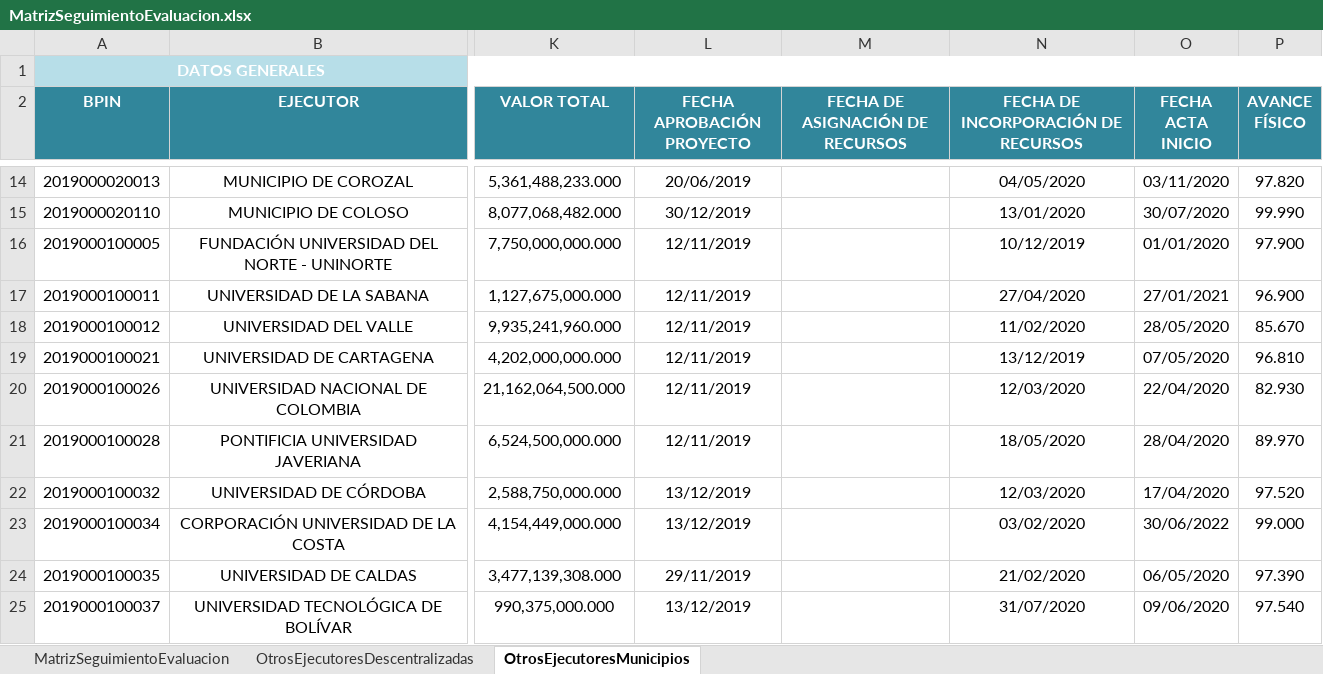
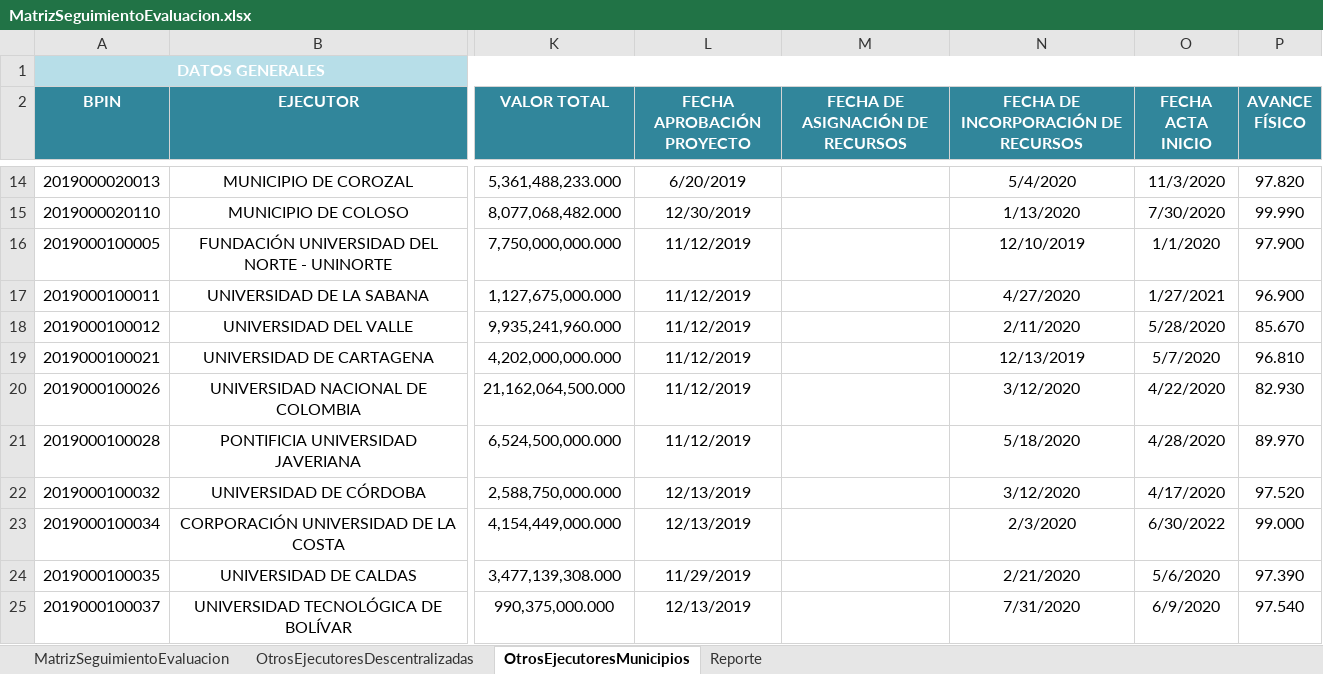
Before and after one commit to Dona121/Matriz-Evaluacion-Regalias, an Excel workbook: data/MatrizSeguimientoEvaluacion.xlsx, sheet OtrosEjecutoresMunicipios, drawn as a sheet; only a part is shown, gaps mark what is left out; values as stored, in another font and other column widths than the file's, no borders; table styles not drawn; the diff covers the shown part only; the diff names each change by its address in the sheet, - before the commit and + after, or states it on an @@ line.

```diff
--- a/data/MatrizSeguimientoEvaluacion.xlsx (sheet OtrosEjecutoresMunicipios)
+++ b/data/MatrizSeguimientoEvaluacion.xlsx (sheet OtrosEjecutoresMunicipios)
+sheet tab: Reporte
-L14 (FECHA APROBACIÓN PROYECTO): 20/06/2019
+L14 (FECHA APROBACIÓN PROYECTO): 6/20/2019
-N14: 04/05/2020
+N14: 5/4/2020
-O14 (FECHA ACTA INICIO): 03/11/2020
+O14 (FECHA ACTA INICIO): 11/3/2020
-L15 (FECHA APROBACIÓN PROYECTO): 30/12/2019
+L15 (FECHA APROBACIÓN PROYECTO): 12/30/2019
-N15: 13/01/2020
+N15: 1/13/2020
-O15 (FECHA ACTA INICIO): 30/07/2020
+O15 (FECHA ACTA INICIO): 7/30/2020
-L16:L21 (FECHA APROBACIÓN PROYECTO): 12/11/2019
+L16:L21 (FECHA APROBACIÓN PROYECTO): 11/12/2019
-N16: 10/12/2019
+N16: 12/10/2019
-O16 (FECHA ACTA INICIO): 01/01/2020
+O16 (FECHA ACTA INICIO): 1/1/2020
-N17: 27/04/2020
+N17: 4/27/2020
-O17 (FECHA ACTA INICIO): 27/01/2021
+O17 (FECHA ACTA INICIO): 1/27/2021
-N18: 11/02/2020
+N18: 2/11/2020
-O18 (FECHA ACTA INICIO): 28/05/2020
+O18 (FECHA ACTA INICIO): 5/28/2020
-N19: 13/12/2019
+N19: 12/13/2019
-O19 (FECHA ACTA INICIO): 07/05/2020
+O19 (FECHA ACTA INICIO): 5/7/2020
-N20: 12/03/2020
+N20: 3/12/2020
-O20 (FECHA ACTA INICIO): 22/04/2020
+O20 (FECHA ACTA INICIO): 4/22/2020
-N21: 18/05/2020
+N21: 5/18/2020
-O21 (FECHA ACTA INICIO): 28/04/2020
+O21 (FECHA ACTA INICIO): 4/28/2020
-L22:L23 (FECHA APROBACIÓN PROYECTO): 13/12/2019
+L22:L23 (FECHA APROBACIÓN PROYECTO): 12/13/2019
-N22: 12/03/2020
+N22: 3/12/2020
-O22 (FECHA ACTA INICIO): 17/04/2020
+O22 (FECHA ACTA INICIO): 4/17/2020
-N23: 03/02/2020
+N23: 2/3/2020
-O23 (FECHA ACTA INICIO): 30/06/2022
+O23 (FECHA ACTA INICIO): 6/30/2022
-L24 (FECHA APROBACIÓN PROYECTO): 29/11/2019
+L24 (FECHA APROBACIÓN PROYECTO): 11/29/2019
-N24: 21/02/2020
+N24: 2/21/2020
-O24 (FECHA ACTA INICIO): 06/05/2020
+O24 (FECHA ACTA INICIO): 5/6/2020
-L25 (FECHA APROBACIÓN PROYECTO): 13/12/2019
+L25 (FECHA APROBACIÓN PROYECTO): 12/13/2019
-N25: 31/07/2020
+N25: 7/31/2020
-O25 (FECHA ACTA INICIO): 09/06/2020
+O25 (FECHA ACTA INICIO): 6/9/2020
```
Also changed, not shown: 259 edited cells elsewhere in this sheet, sheet MatrizSeguimientoEvaluacion, sheet OtrosEjecutoresDescentralizadas, hidden cells.
